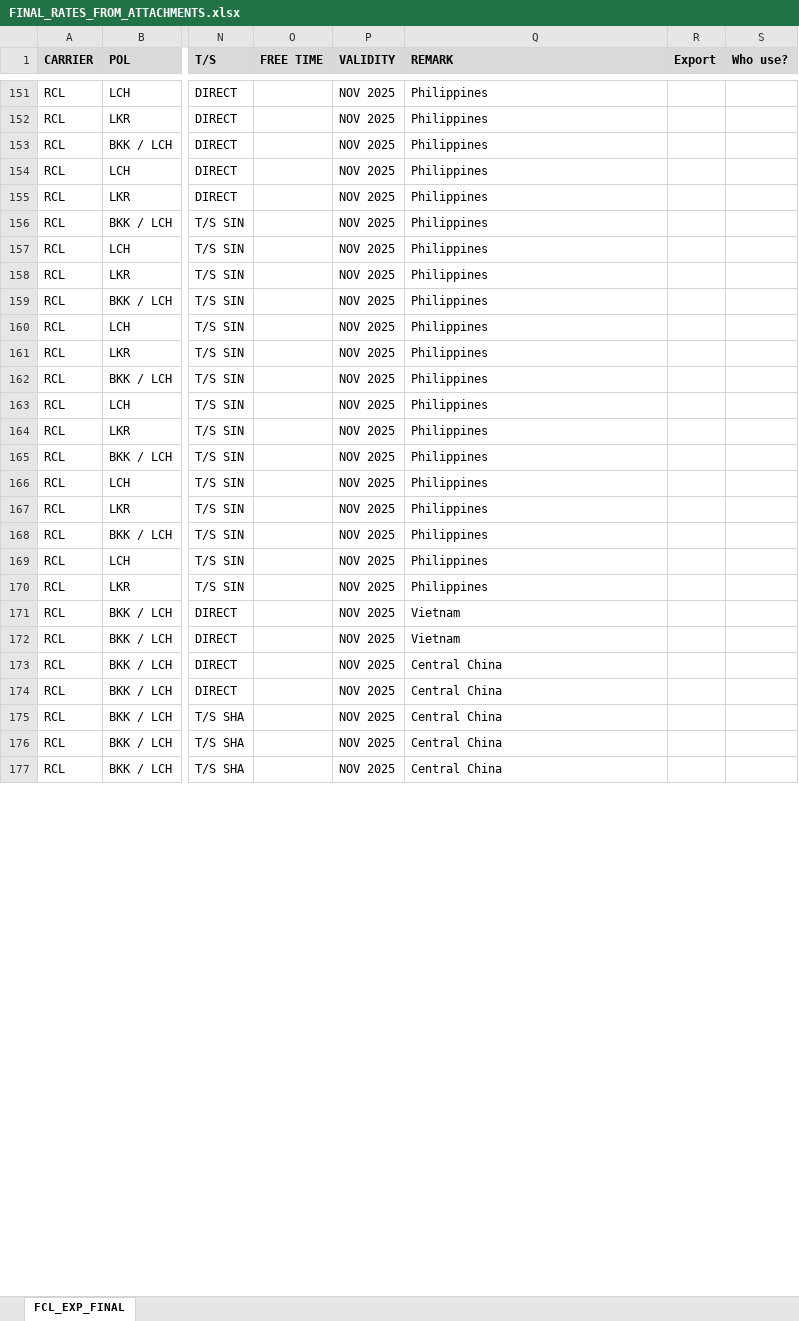
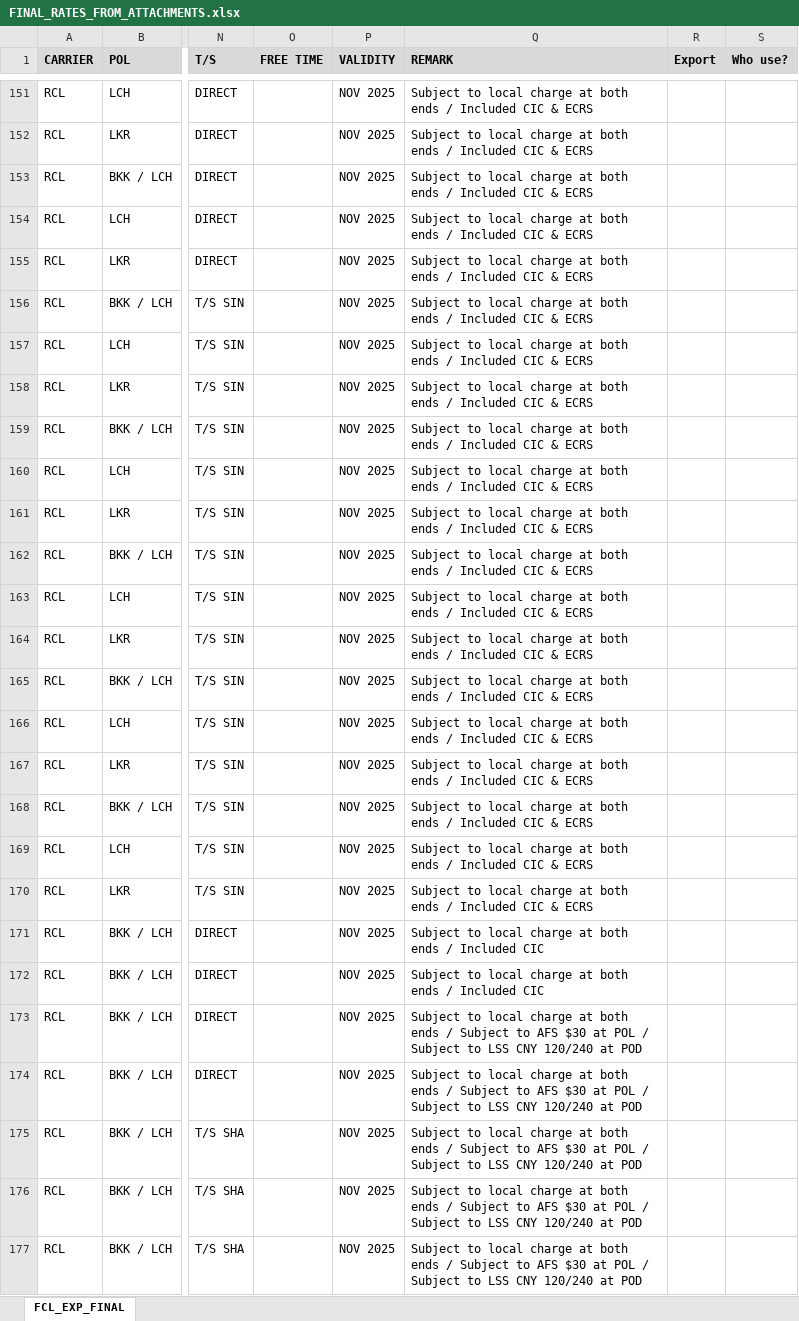
Before and after one commit to champkris/rate_automation, an Excel workbook: docs/output/FINAL_RATES_FROM_ATTACHMENTS.xlsx, sheet FCL_EXP_FINAL, drawn as a sheet; only a part is shown, gaps mark what is left out; values as stored, in another font and other column widths than the file's, no borders; ↵ is a line break in a cell; the diff covers the shown part only; the diff names each change by its address in the sheet, - before the commit and + after, or states it on an @@ line.

```diff
--- a/docs/output/FINAL_RATES_FROM_ATTACHMENTS.xlsx (sheet FCL_EXP_FINAL)
+++ b/docs/output/FINAL_RATES_FROM_ATTACHMENTS.xlsx (sheet FCL_EXP_FINAL)
-Q151:Q170 (REMARK): Philippines
+Q151:Q170 (REMARK): Subject to local charge at both ends / Included CIC & ECRS
-Q171:Q172 (REMARK): Vietnam
+Q171:Q172 (REMARK): Subject to local charge at both ends / Included CIC
-Q173:Q177 (REMARK): Central China
+Q173:Q177 (REMARK): Subject to local charge at both ends / Subject to AFS $30 at POL / ↵ Subject to LSS CNY 120/240 at POD
```
Also changed, not shown: 182 edited cells elsewhere in this sheet, 1 other file.
